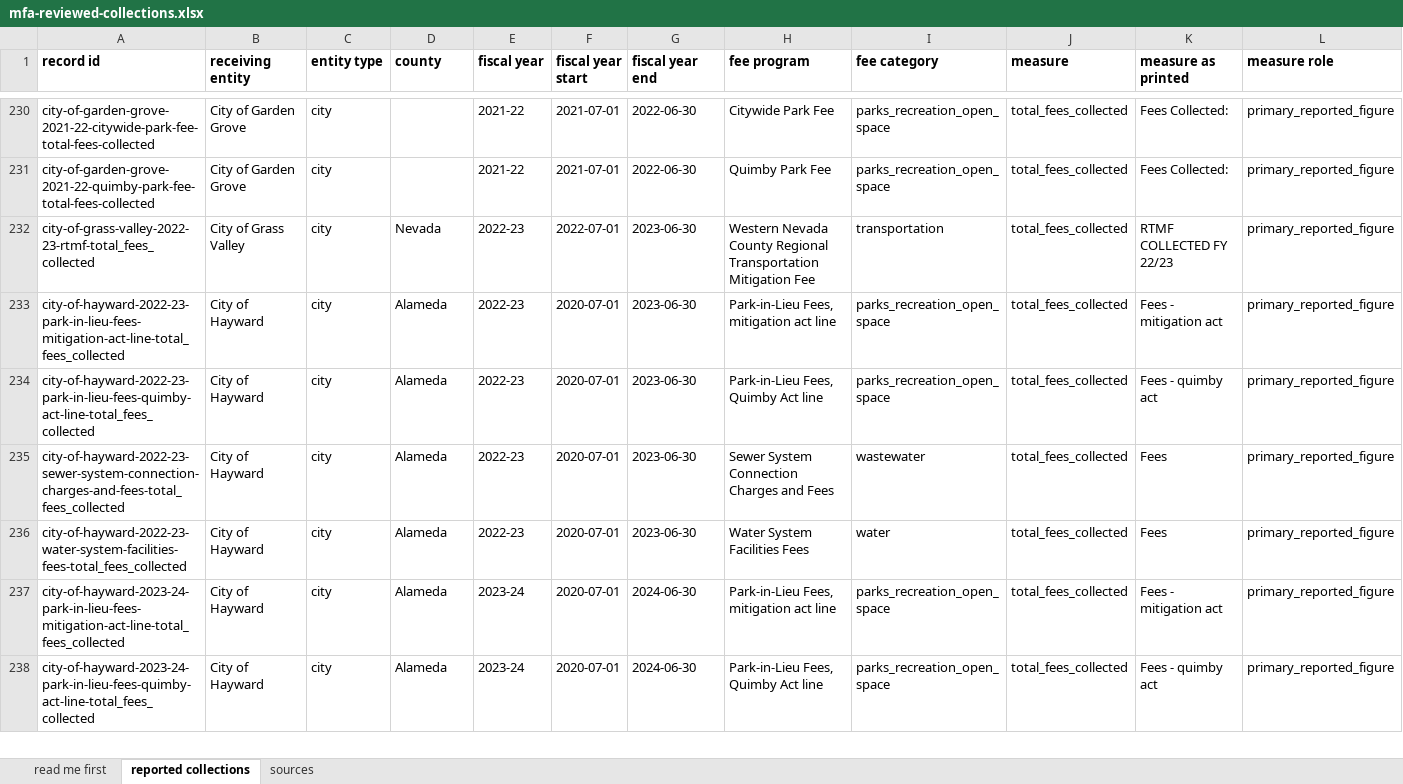
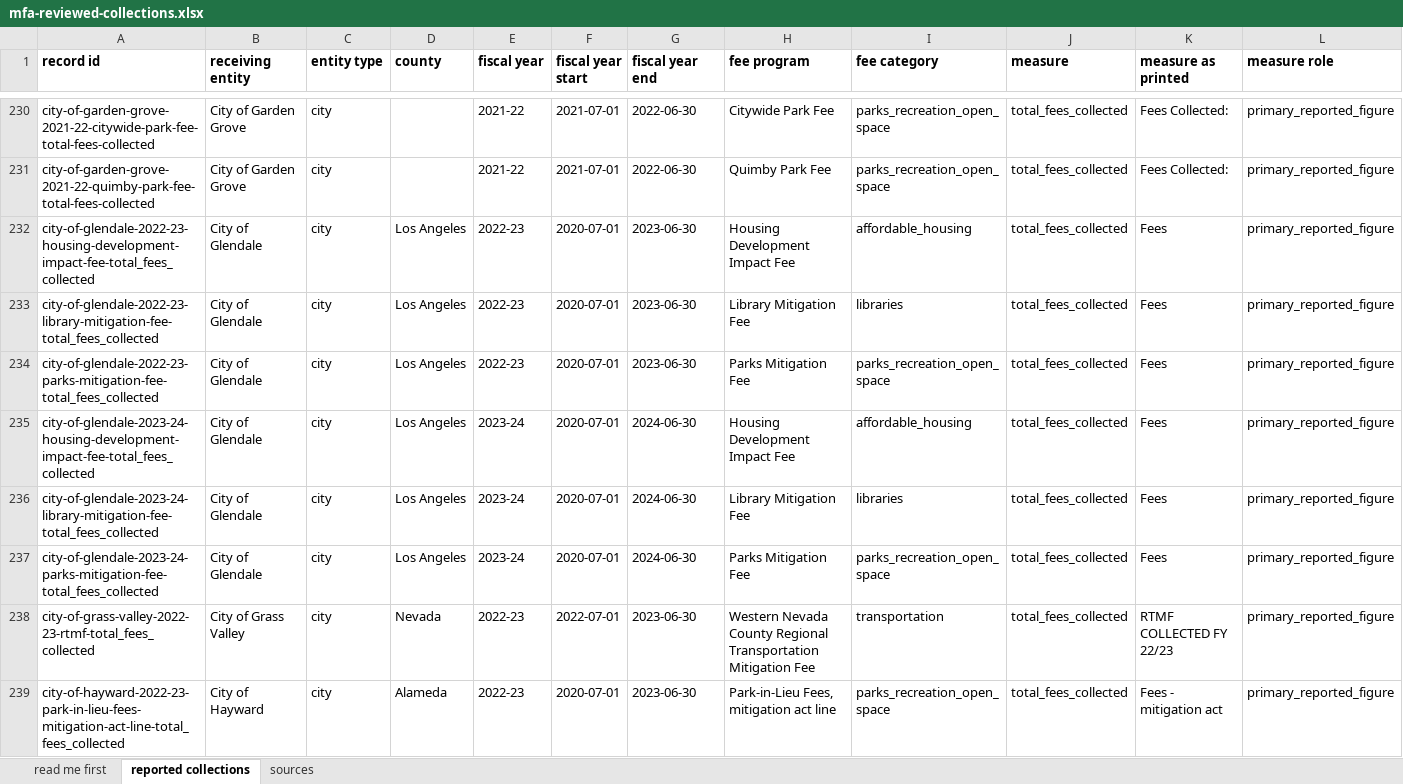
Before and after one commit to aimesy/mfa-data, an Excel workbook: data/mfa-reviewed-collections.xlsx, sheet reported collections, drawn as a sheet; only a part is shown, gaps mark what is left out; the shorter side is filled out with more unchanged rows; values as stored, in another font and other column widths than the file's, no borders; rows hold the shown columns only; the diff names each change by its address in the sheet, - before the commit and + after, or states it on an @@ line.

Commit message:
Publish City of Glendale, three fees across two fiscal years
The city's Financial Summary is a small matrix, one column per impact fee fund.
Columns are matched to funds by position against the printed headings and the
match is then proved by each column's own arithmetic three ways: fees plus
interest is the printed revenue subtotal, that subtotal with the printed
expenditures line is the printed net, and the beginning balance plus that net is
the printed ending balance. All six published columns close on all three, and
the two years chain: each fund's FY2023-24 beginning balance is its FY2022-23
printed ending balance.

The Parks Quimby Fee column prints a rule on its Fees row in both years. Its
arithmetic holds with the rule treated as zero, but the city printed no figure
and none is published, on the rule this release has applied since San Luis
Obispo.

The column check was wrong on its first run and refused six of the eight columns
it should have accepted. Expenditures are printed in brackets, so they are
already negative and the Net line is the subtotal plus them; the check
subtracted, which made every column with a non-zero expenditure fail. The two
columns that did pass were the two with no expenditure at all, which is exactly
the pattern a sign error produces. Corrected, six columns publish and the two
refusals are the Quimby rules.

```diff
--- a/data/mfa-reviewed-collections.xlsx (sheet reported collections)
+++ b/data/mfa-reviewed-collections.xlsx (sheet reported collections)
+row 232: city-of-glendale-2022-23-housing-development-impact-fee-total_fees_collected | City of Glendale | city | Los Angeles | 2022-23 | 2020-07-01 | 2023-06-30 | Housing Development Impact Fee | affordable_housing | total_fees_collected | Fees | primary_reported_figure
+row 233: city-of-glendale-2022-23-library-mitigation-fee-total_fees_collected | City of Glendale | city | Los Angeles | 2022-23 | 2020-07-01 | 2023-06-30 | Library Mitigation Fee | libraries | total_fees_collected | Fees | primary_reported_figure
+row 234: city-of-glendale-2022-23-parks-mitigation-fee-total_fees_collected | City of Glendale | city | Los Angeles | 2022-23 | 2020-07-01 | 2023-06-30 | Parks Mitigation Fee | parks_recreation_open_space | total_fees_collected | Fees | primary_reported_figure
+row 235: city-of-glendale-2023-24-housing-development-impact-fee-total_fees_collected | City of Glendale | city | Los Angeles | 2023-24 | 2020-07-01 | 2024-06-30 | Housing Development Impact Fee | affordable_housing | total_fees_collected | Fees | primary_reported_figure
+row 236: city-of-glendale-2023-24-library-mitigation-fee-total_fees_collected | City of Glendale | city | Los Angeles | 2023-24 | 2020-07-01 | 2024-06-30 | Library Mitigation Fee | libraries | total_fees_collected | Fees | primary_reported_figure
+row 237: city-of-glendale-2023-24-parks-mitigation-fee-total_fees_collected | City of Glendale | city | Los Angeles | 2023-24 | 2020-07-01 | 2024-06-30 | Parks Mitigation Fee | parks_recreation_open_space | total_fees_collected | Fees | primary_reported_figure
```
Also changed, not shown: sheet sources, sheet read me first, 24 other files.
